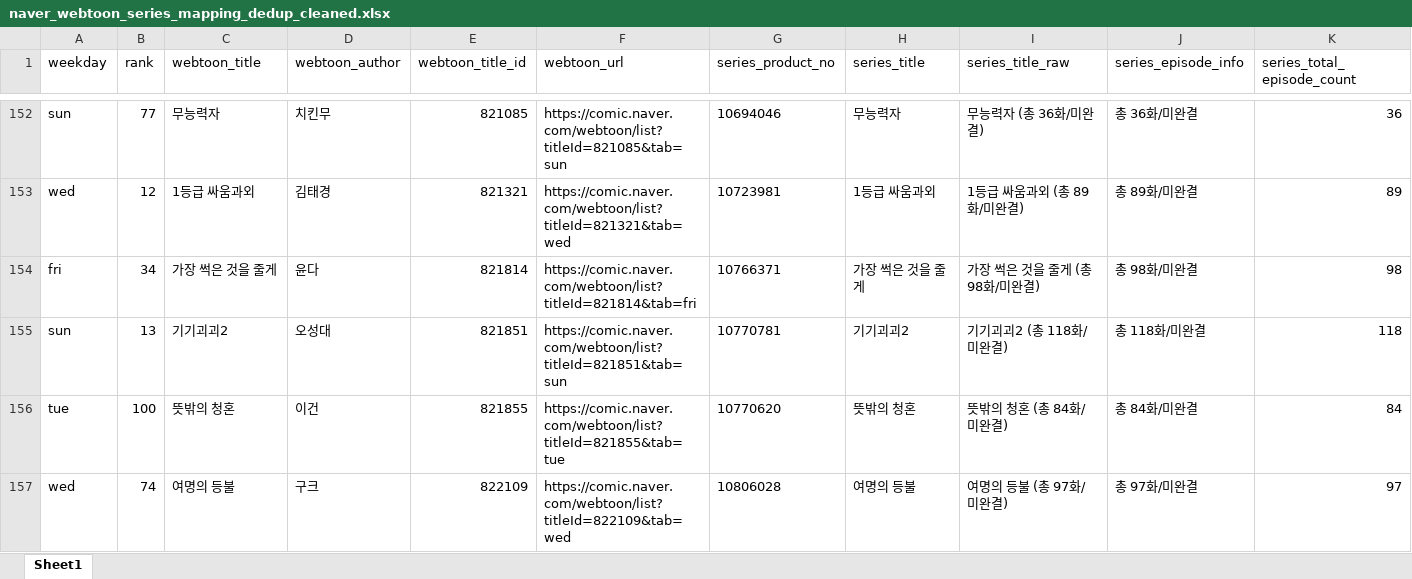
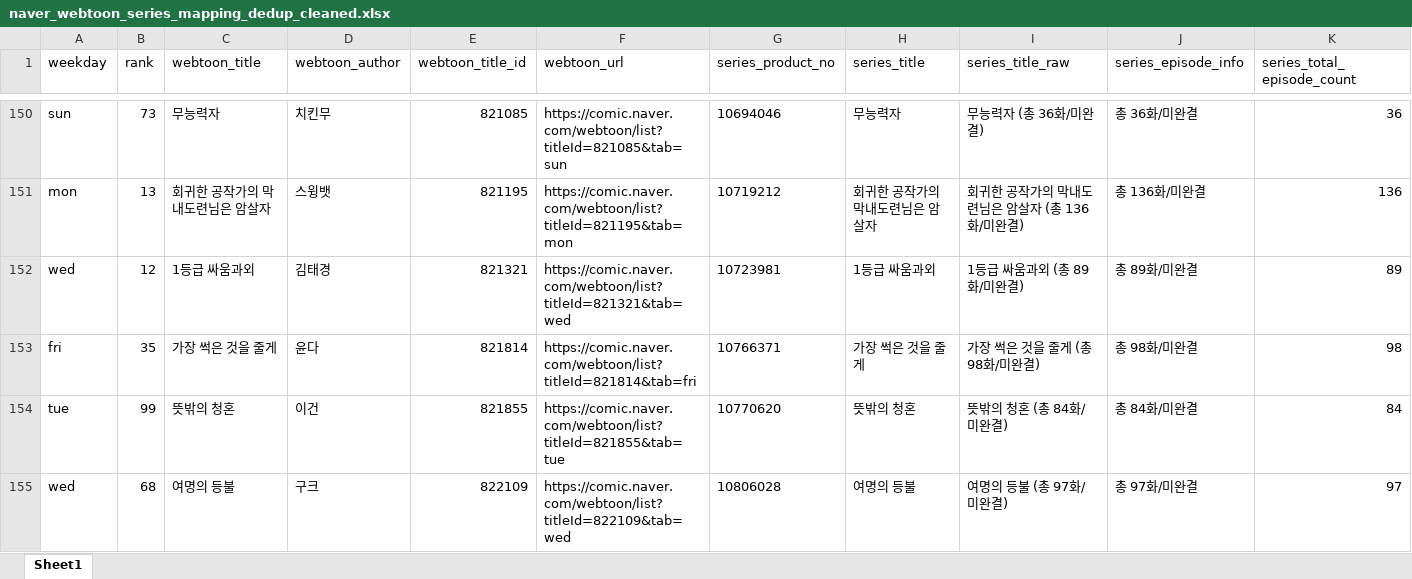
Before and after one commit to johnlee211/web_dash1, an Excel workbook: data/naver_webtoon_series_mapping_dedup_cleaned.xlsx, sheet Sheet1, drawn as a sheet; only a part is shown, gaps mark what is left out; values as stored, in another font and other column widths than the file's, no borders; removed rows and columns are numbered as before the commit, all else as after; rows hold the shown columns only; the diff covers the shown part only; the diff names each change by its address in the sheet, - before the commit and + after, or states it on an @@ line.

```diff
--- a/data/naver_webtoon_series_mapping_dedup_cleaned.xlsx (sheet Sheet1)
+++ b/data/naver_webtoon_series_mapping_dedup_cleaned.xlsx (sheet Sheet1)
-B150 (rank): 77
+B150 (rank): 73
+row 151: mon | 13 | 회귀한 공작가의 막내도련님은 암살자 | 스윙뱃 | 821195 | https://comic.naver.com/webtoon/list?titleId=821195&tab=mon | 10719212 | 회귀한 공작가의 막내도련님은 암살자 | 회귀한 공작가의 막내도련님은 암살자 (총 136화/미완결) | 총 136화/미완결 | 136
-B153 (rank): 34
+B153 (rank): 35
-row 155: sun | 13 | 기기괴괴2 | 오성대 | 821851 | https://comic.naver.com/webtoon/list?titleId=821851&tab=sun | 10770781 | 기기괴괴2 | 기기괴괴2 (총 118화/미완결) | 총 118화/미완결 | 118
-B154 (rank): 100
+B154 (rank): 99
-B155 (rank): 74
+B155 (rank): 68
```
Also changed, not shown: 25 added rows, 17 removed rows and 515 edited cells elsewhere in this sheet, 9 other files.
